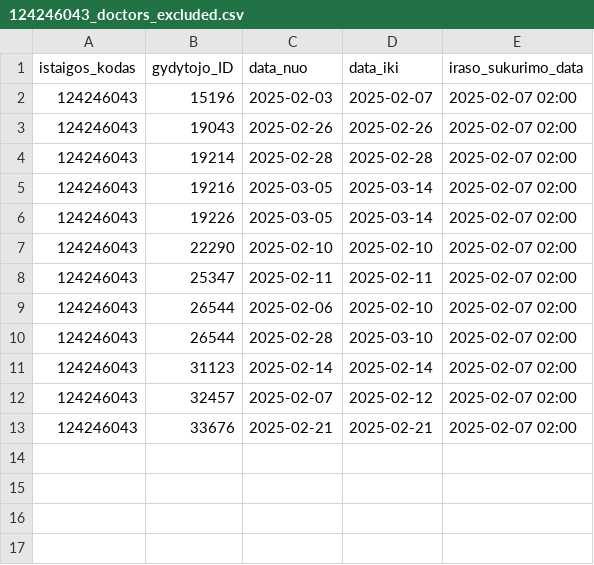
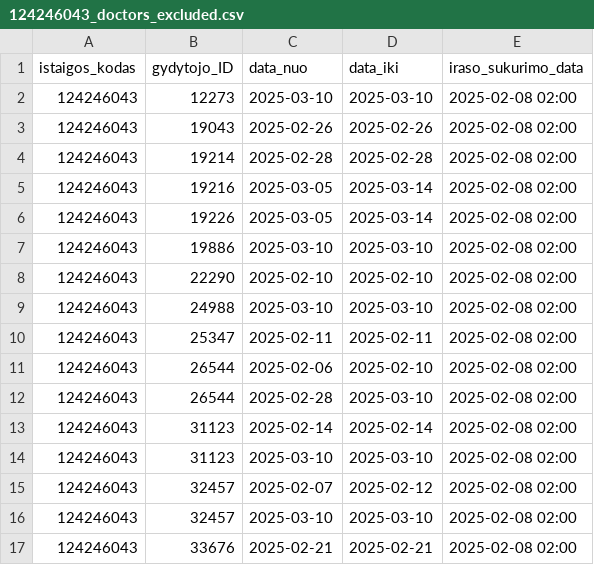
Before and after one commit to NVPgit/naujosios-vilnios-poliklinika, a CSV file: 124246043_doctors_excluded.csv, drawn as a sheet.

```diff
--- a/124246043_doctors_excluded.csv
+++ b/124246043_doctors_excluded.csv
@@ -1,13 +1,17 @@
 istaigos_kodas;gydytojo_ID;data_nuo;data_iki;iraso_sukurimo_data
-124246043;15196;2025-02-03;2025-02-07;2025-02-07 02:00
-124246043;19043;2025-02-26;2025-02-26;2025-02-07 02:00
-124246043;19214;2025-02-28;2025-02-28;2025-02-07 02:00
-124246043;19216;2025-03-05;2025-03-14;2025-02-07 02:00
-124246043;19226;2025-03-05;2025-03-14;2025-02-07 02:00
-124246043;22290;2025-02-10;2025-02-10;2025-02-07 02:00
-124246043;25347;2025-02-11;2025-02-11;2025-02-07 02:00
-124246043;26544;2025-02-06;2025-02-10;2025-02-07 02:00
-124246043;26544;2025-02-28;2025-03-10;2025-02-07 02:00
-124246043;31123;2025-02-14;2025-02-14;2025-02-07 02:00
-124246043;32457;2025-02-07;2025-02-12;2025-02-07 02:00
-124246043;33676;2025-02-21;2025-02-21;2025-02-07 02:00
+124246043;12273;2025-03-10;2025-03-10;2025-02-08 02:00
+124246043;19043;2025-02-26;2025-02-26;2025-02-08 02:00
+124246043;19214;2025-02-28;2025-02-28;2025-02-08 02:00
+124246043;19216;2025-03-05;2025-03-14;2025-02-08 02:00
+124246043;19226;2025-03-05;2025-03-14;2025-02-08 02:00
+124246043;19886;2025-03-10;2025-03-10;2025-02-08 02:00
+124246043;22290;2025-02-10;2025-02-10;2025-02-08 02:00
+124246043;24988;2025-03-10;2025-03-10;2025-02-08 02:00
+124246043;25347;2025-02-11;2025-02-11;2025-02-08 02:00
+124246043;26544;2025-02-06;2025-02-10;2025-02-08 02:00
+124246043;26544;2025-02-28;2025-03-10;2025-02-08 02:00
+124246043;31123;2025-02-14;2025-02-14;2025-02-08 02:00
+124246043;31123;2025-03-10;2025-03-10;2025-02-08 02:00
+124246043;32457;2025-02-07;2025-02-12;2025-02-08 02:00
+124246043;32457;2025-03-10;2025-03-10;2025-02-08 02:00
+124246043;33676;2025-02-21;2025-02-21;2025-02-08 02:00
```
Also changed, not shown: 124246043_family_doctors_list.csv, 124246043_family_doctors_visits_hours.csv, 1 other file.
